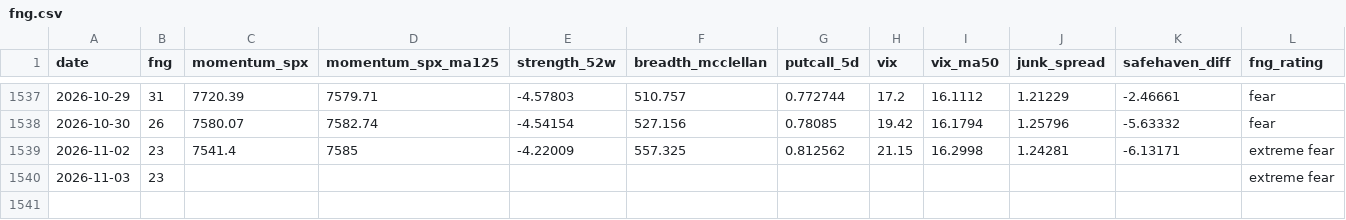
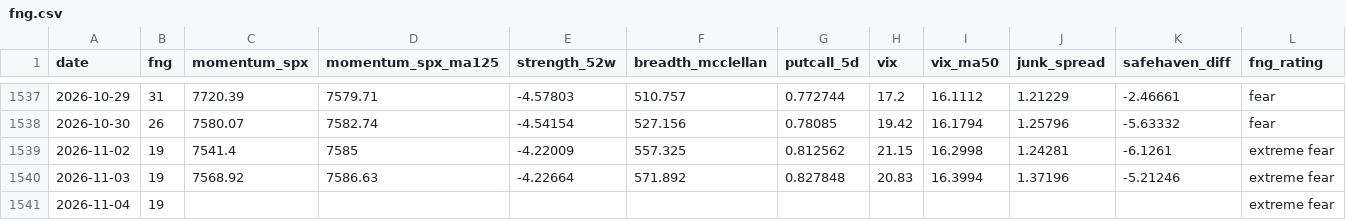
Before and after one commit to riverfjs/notification, a CSV file: data/macro/fng.csv, drawn as a sheet; only a part is shown, gaps mark what is left out.

```diff
--- a/data/macro/fng.csv
+++ b/data/macro/fng.csv
@@ -1538,3 +1538,4 @@ date,fng,momentum_spx,momentum_spx_ma125,strength_52w,breadth_mcclellan,putcall_
 2026-10-30,26,7580.07,7582.74,-4.54154,527.156,0.78085,19.42,16.1794,1.25796,-5.63332,fear
-2026-11-02,23,7541.4,7585,-4.22009,557.325,0.812562,21.15,16.2998,1.24281,-6.13171,extreme fear
-2026-11-03,23,,,,,,,,,,extreme fear
+2026-11-02,19,7541.4,7585,-4.22009,557.325,0.812562,21.15,16.2998,1.24281,-6.1261,extreme fear
+2026-11-03,19,7568.92,7586.63,-4.22664,571.892,0.827848,20.83,16.3994,1.37196,-5.21246,extreme fear
+2026-11-04,19,,,,,,,,,,extreme fear
```
Also changed, not shown: data/macro/breadth.csv, data/macro/breadth_stocks.csv, 40 other files.
